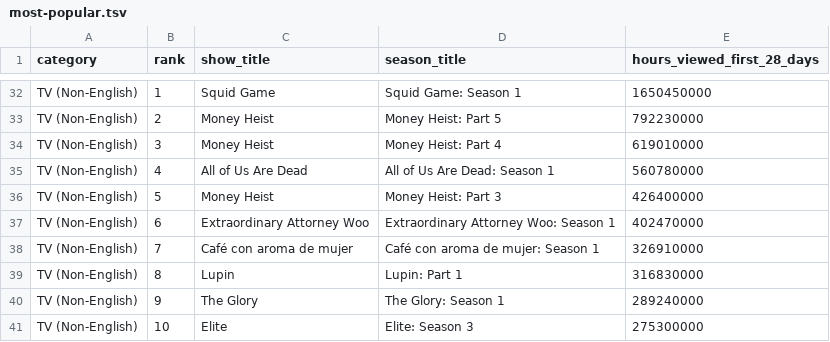
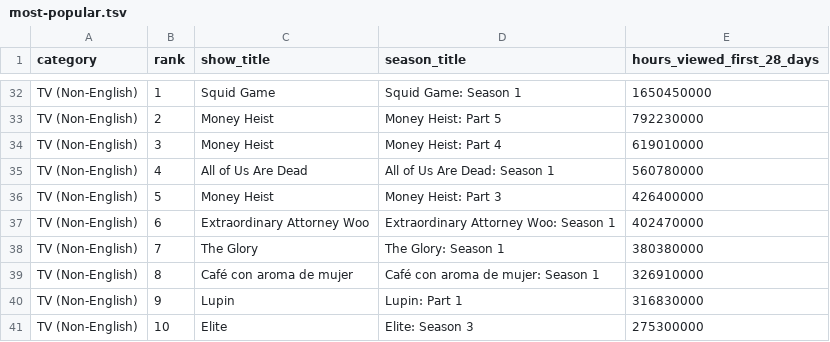
Before and after one commit to dbready/netflix_top10, a TSV file: most-popular.tsv, drawn as a sheet; only a part is shown, gaps mark what is left out.

```diff
--- a/most-popular.tsv
+++ b/most-popular.tsv
@@ -37,5 +37,5 @@ TV (Non-English)	5	Money Heist	Money Heist: Part 3	426400000
 TV (Non-English)	6	Extraordinary Attorney Woo	Extraordinary Attorney Woo: Season 1	402470000
-TV (Non-English)	7	Café con aroma de mujer	Café con aroma de mujer: Season 1	326910000
-TV (Non-English)	8	Lupin	Lupin: Part 1	316830000
-TV (Non-English)	9	The Glory	The Glory: Season 1	289240000
+TV (Non-English)	7	The Glory	The Glory: Season 1	380380000
+TV (Non-English)	8	Café con aroma de mujer	Café con aroma de mujer: Season 1	326910000
+TV (Non-English)	9	Lupin	Lupin: Part 1	316830000
 TV (Non-English)	10	Elite	Elite: Season 3	275300000
```
Also changed, not shown: all-weeks-global.tsv.
